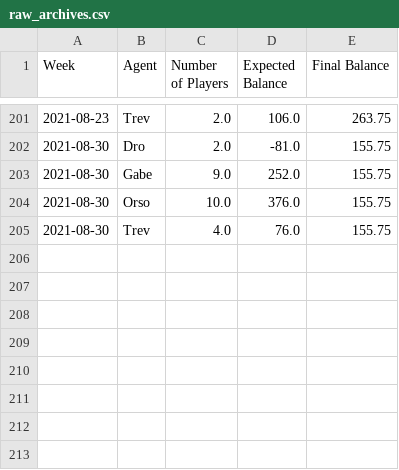
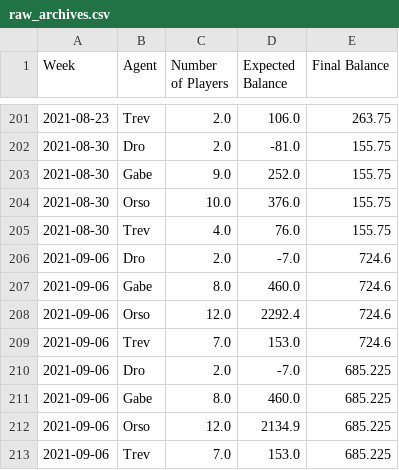
Before and after one commit to trossco84/bettingatwork, a CSV file: raw_archives.csv, drawn as a sheet; only a part is shown, gaps mark what is left out; the diff names each change by its address in the sheet, - before the commit and + after, or states it on an @@ line.

```diff
--- a/raw_archives.csv
+++ b/raw_archives.csv
+row 206: 2021-09-06 | Dro | 2.0 | -7.0 | 724.6
+row 207: 2021-09-06 | Gabe | 8.0 | 460.0 | 724.6
+row 208: 2021-09-06 | Orso | 12.0 | 2292.4 | 724.6
+row 209: 2021-09-06 | Trev | 7.0 | 153.0 | 724.6
+row 210: 2021-09-06 | Dro | 2.0 | -7.0 | 685.225
+row 211: 2021-09-06 | Gabe | 8.0 | 460.0 | 685.225
+row 212: 2021-09-06 | Orso | 12.0 | 2134.9 | 685.225
+row 213: 2021-09-06 | Trev | 7.0 | 153.0 | 685.225
```
Also changed, not shown: agent_totals.csv, players_and_agents.csv, 5 other files.
